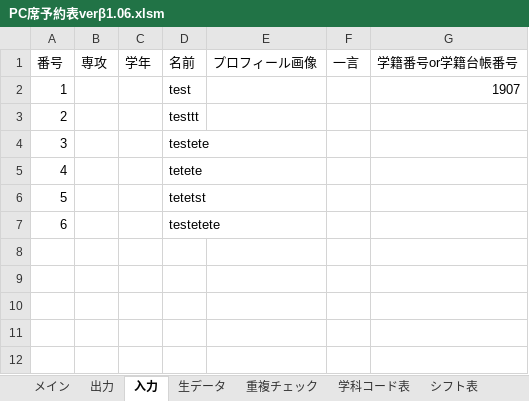
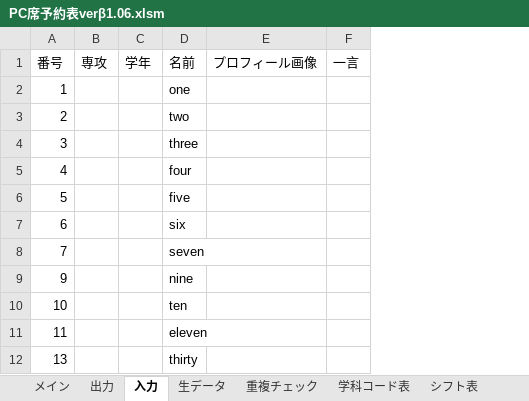
Before and after one commit to Yu0727Harada/xlAres, an Excel workbook: bin/PC席予約表verβ1.06.xlsm, sheet 入力, drawn as a sheet; values as stored, in another font and other column widths than the file's, no borders; charts and pictures not drawn; removed rows and columns are numbered as before the commit, all else as after; the diff names each change by its address in the sheet, - before the commit and + after, or states it on an @@ line.

```diff
--- a/bin/PC席予約表verβ1.06.xlsm (sheet 入力)
+++ b/bin/PC席予約表verβ1.06.xlsm (sheet 入力)
-column G (学籍番号or学籍台帳番号), row 2: 1907
-D2 (名前): test
+D2 (名前): one
-D3 (名前): testtt
+D3 (名前): two
-D4 (名前): testete
+D4 (名前): three
-D5 (名前): tetete
+D5 (名前): four
-D6 (名前): tetetst
+D6 (名前): five
-D7 (名前): testetete
+D7 (名前): six
+row 8: 7 |  |  | seven
+row 9: 9 |  |  | nine
+row 10: 10 |  |  | ten
+row 11: 11 |  |  | eleven
+row 12: 13 |  |  | thirty
```
Also changed, not shown: sheet メイン, sheet シフト表, sheet 出力, hidden cells, charts or pictures, 20 other files.
